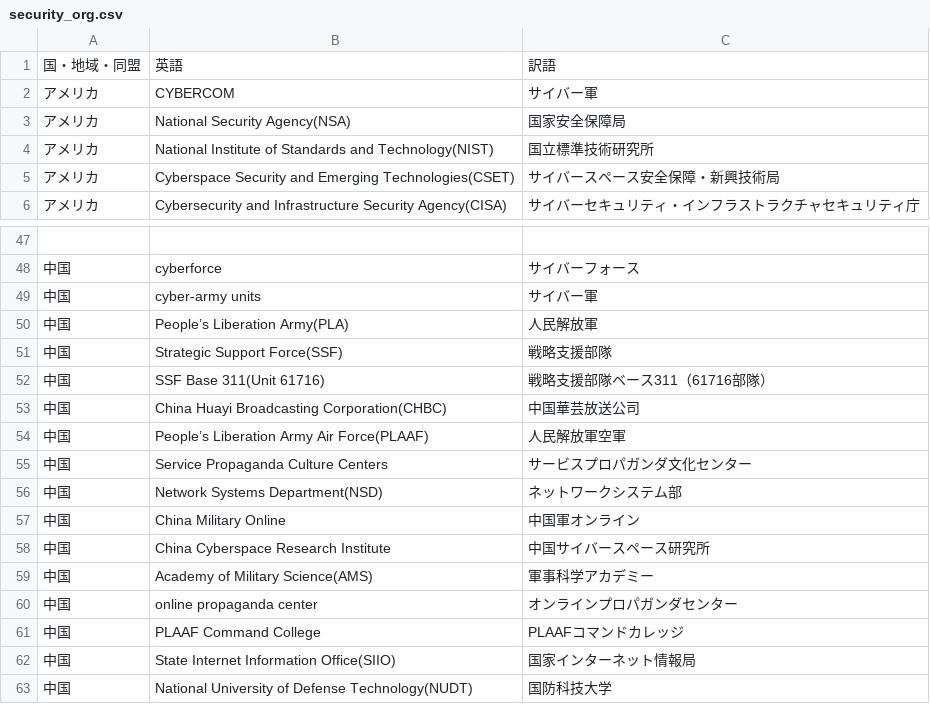
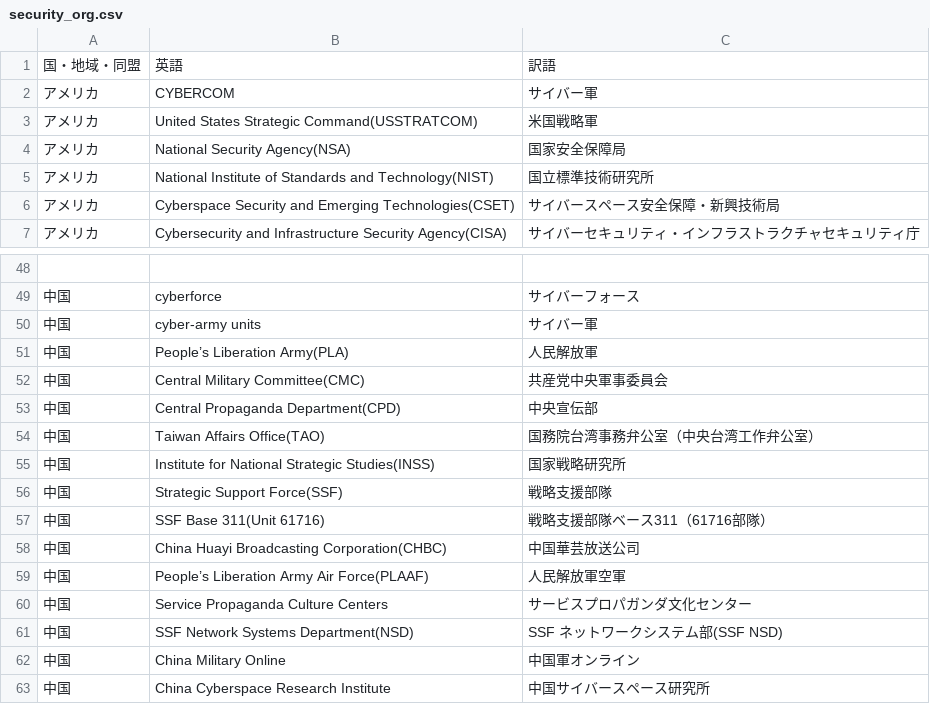
Before and after one commit to SaitoLab/security_words, a CSV file: security_org.csv, drawn as a sheet; only a part is shown, gaps mark what is left out; the shorter side is filled out with more unchanged rows; addresses are those after the commit; the diff names each change by its address in the sheet, - before the commit and + after, or states it on an @@ line.

```diff
--- a/security_org.csv
+++ b/security_org.csv
+row 3: アメリカ | United States Strategic Command(USSTRATCOM) | 米国戦略軍
+row 52: 中国 | Central Military Committee(CMC) | 共産党中央軍事委員会
+row 53: 中国 | Central Propaganda Department(CPD) | 中央宣伝部
+row 54: 中国 | Taiwan Affairs Office(TAO) | 国務院台湾事務弁公室（中央台湾工作弁公室）
+row 55: 中国 | Institute for National Strategic Studies(INSS) | 国家戦略研究所
-B61: Network Systems Department(NSD)
+B61: SSF Network Systems Department(NSD)
-C61: ネットワークシステム部
+C61: SSF ネットワークシステム部(SSF NSD)
```
Also changed, not shown: security_words.csv.
